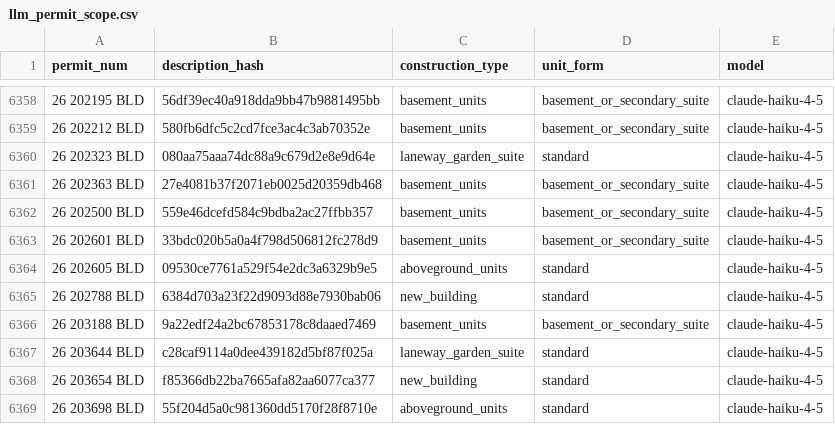
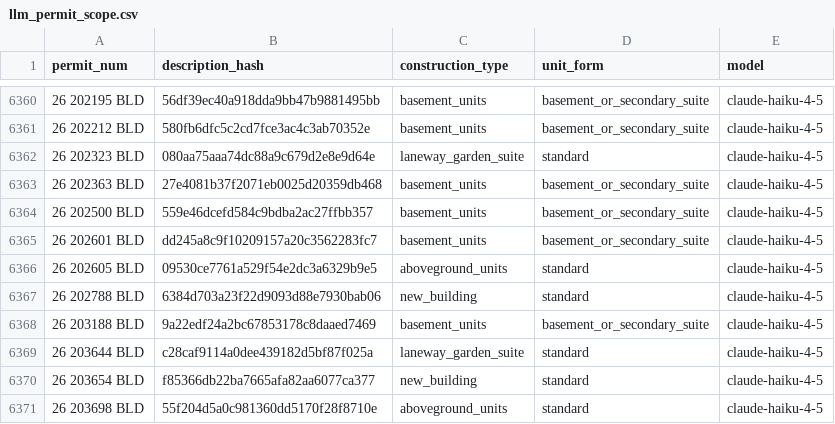
Before and after one commit to zuzubak/to-multiplex-map, a CSV file: dbt/seeds/llm_permit_scope.csv, drawn as a sheet; only a part is shown, gaps mark what is left out; the diff covers the shown part only.

```diff
--- a/dbt/seeds/llm_permit_scope.csv
+++ b/dbt/seeds/llm_permit_scope.csv
@@ -6362,3 +6364,3 @@ permit_num,description_hash,construction_type,unit_form,model
 26 202500 BLD,559e46dcefd584c9bdba2ac27ffbb357,basement_units,basement_or_secondary_suite,claude-haiku-4-5
-26 202601 BLD,33bdc020b5a0a4f798d506812fc278d9,basement_units,basement_or_secondary_suite,claude-haiku-4-5
+26 202601 BLD,dd245a8c9f10209157a20c3562283fc7,basement_units,basement_or_secondary_suite,claude-haiku-4-5
 26 202605 BLD,09530ce7761a529f54e2dc3a6329b9e5,aboveground_units,standard,claude-haiku-4-5
```
Also changed, not shown: 7 added rows and 2 edited cells elsewhere in this file, 3 other files.
